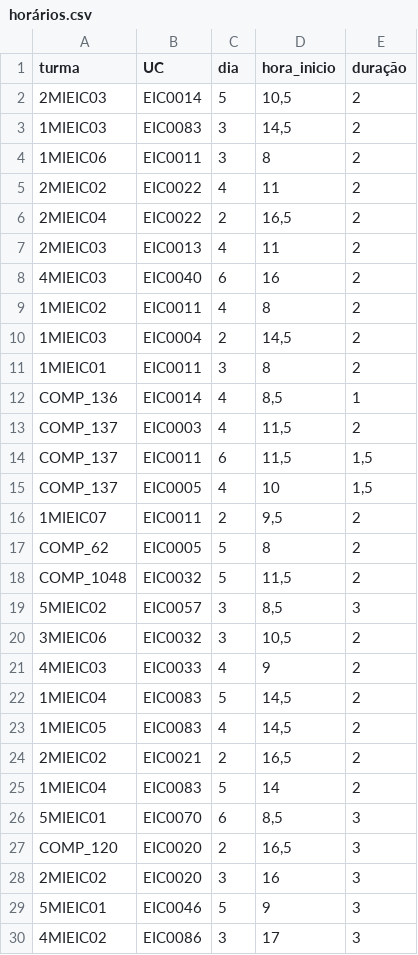
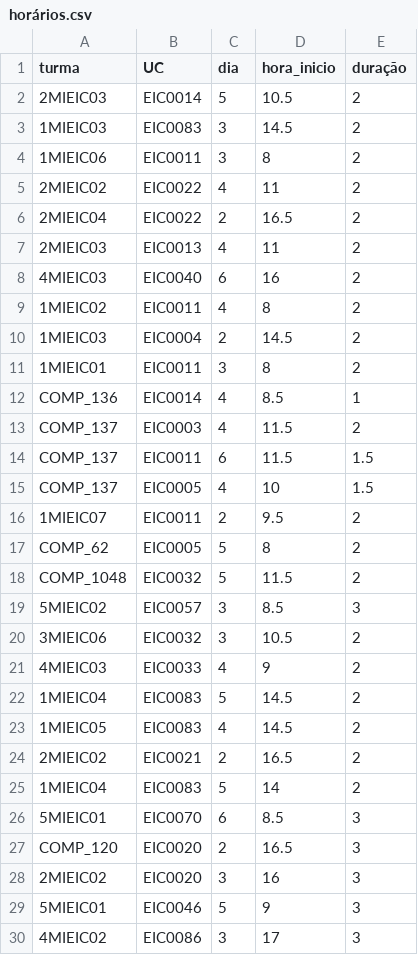
Before and after one commit to Sukigu/preference-based-student-group-assignment, a CSV file: res/input/s1/horários.csv, drawn as a sheet; only a part is shown; the diff covers the shown part only.

Commit message:
Changes in internal data representation; reading group schedules

```diff
--- a/res/input/s1/horários.csv
+++ b/res/input/s1/horários.csv
@@ -1,7 +1,7 @@
 turma;UC;dia;hora_inicio;duração
-2MIEIC03 ;EIC0014;5;10,5;2
-1MIEIC03 ;EIC0083;3;14,5;2
+2MIEIC03 ;EIC0014;5;10.5;2
+1MIEIC03 ;EIC0083;3;14.5;2
 1MIEIC06 ;EIC0011;3;8;2
 2MIEIC02 ;EIC0022;4;11;2
-2MIEIC04 ;EIC0022;2;16,5;2
+2MIEIC04 ;EIC0022;2;16.5;2
 2MIEIC03 ;EIC0013;4;11;2
@@ -9,20 +9,20 @@
 1MIEIC02 ;EIC0011;4;8;2
-1MIEIC03 ;EIC0004;2;14,5;2
+1MIEIC03 ;EIC0004;2;14.5;2
 1MIEIC01 ;EIC0011;3;8;2
-COMP_136 ;EIC0014;4;8,5;1
-COMP_137 ;EIC0003;4;11,5;2
-COMP_137 ;EIC0011;6;11,5;1,5
-COMP_137 ;EIC0005;4;10;1,5
-1MIEIC07 ;EIC0011;2;9,5;2
+COMP_136 ;EIC0014;4;8.5;1
+COMP_137 ;EIC0003;4;11.5;2
+COMP_137 ;EIC0011;6;11.5;1.5
+COMP_137 ;EIC0005;4;10;1.5
+1MIEIC07 ;EIC0011;2;9.5;2
 COMP_62  ;EIC0005;5;8;2
-COMP_1048;EIC0032;5;11,5;2
-5MIEIC02 ;EIC0057;3;8,5;3
-3MIEIC06 ;EIC0032;3;10,5;2
+COMP_1048;EIC0032;5;11.5;2
+5MIEIC02 ;EIC0057;3;8.5;3
+3MIEIC06 ;EIC0032;3;10.5;2
 4MIEIC03 ;EIC0033;4;9;2
-1MIEIC04 ;EIC0083;5;14,5;2
-1MIEIC05 ;EIC0083;4;14,5;2
-2MIEIC02 ;EIC0021;2;16,5;2
+1MIEIC04 ;EIC0083;5;14.5;2
+1MIEIC05 ;EIC0083;4;14.5;2
+2MIEIC02 ;EIC0021;2;16.5;2
 1MIEIC04 ;EIC0083;5;14;2
-5MIEIC01 ;EIC0070;6;8,5;3
-COMP_120 ;EIC0020;2;16,5;3
+5MIEIC01 ;EIC0070;6;8.5;3
+COMP_120 ;EIC0020;2;16.5;3
 2MIEIC02 ;EIC0020;3;16;3
```
Also changed, not shown: 78 edited cells elsewhere in this file, res/input/s2/horários.csv, 7 other files.
